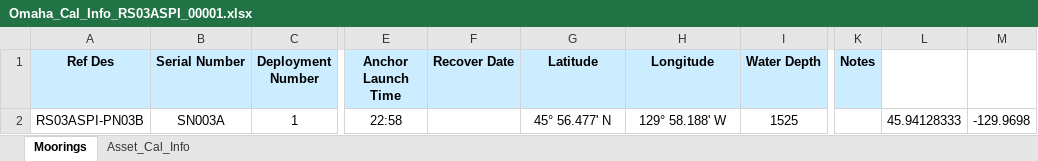
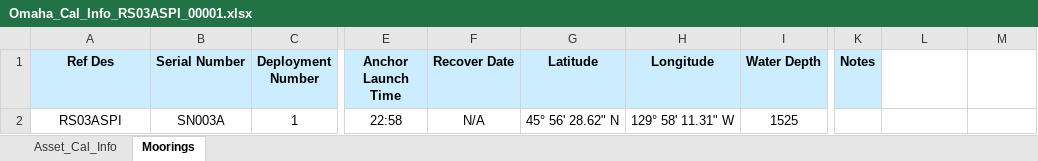
Before and after one commit to oceanobservatories/ingestion-csvs, an Excel workbook: RS03ASPI/Omaha_Cal_Info_RS03ASPI_00001.xlsx, sheet Moorings, drawn as a sheet; only a part is shown, gaps mark what is left out; values as stored, in another font and other column widths than the file's, no borders; charts and pictures not drawn; the diff names each change by its address in the sheet, - before the commit and + after, or states it on an @@ line.

```diff
--- a/RS03ASPI/Omaha_Cal_Info_RS03ASPI_00001.xlsx (sheet Moorings)
+++ b/RS03ASPI/Omaha_Cal_Info_RS03ASPI_00001.xlsx (sheet Moorings)
@@ sheet tab order changed: Asset_Cal_Info | Moorings @@
-A2 (Ref Des): RS03ASPI-PN03B
+A2 (Ref Des): RS03ASPI
-F2 (Recover Date): (empty)
+F2 (Recover Date): N/A
-G2 (Latitude): 45° 56.477' N
+G2 (Latitude): 45° 56' 28.62" N
-H2 (Longitude): 129° 58.188' W
+H2 (Longitude): 129° 58' 11.31" W
-L2: 45.94128333
+L2: (empty)
-M2: -129.9698
+M2: (empty)
```
Also changed, not shown: sheet Asset_Cal_Info, charts or pictures, RS01SBPD/Omaha_Cal_Info_RS01SBPD_00001.xlsx, RS01SBPS/Omaha_Cal_Info_RS01SBPS_00001.xlsx, 17 other files.
